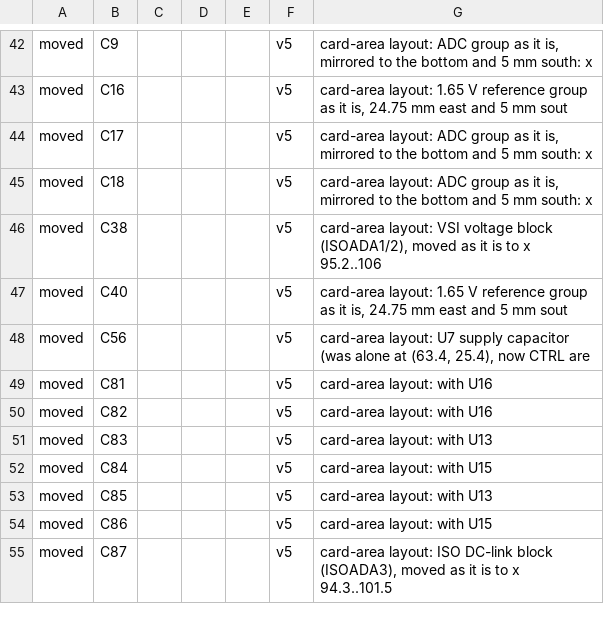
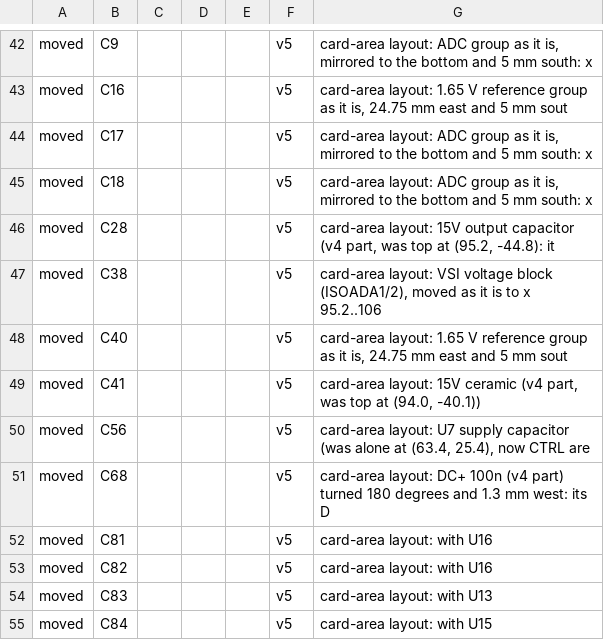
Before and after one commit to johonkanen/ac_psu_kicad, a CSV file: lib/v5_deviations.csv, drawn as a sheet; only a part is shown, gaps mark what is left out; the shorter side is filled out with more unchanged rows; the diff names each change by its address in the sheet, - before the commit and + after, or states it on an @@ line.

```diff
--- a/lib/v5_deviations.csv
+++ b/lib/v5_deviations.csv
+row 46: moved | C28 |  |  |  | v5 | card-area layout: 15V output capacitor (v4 part, was top at (95.2, -44.8): it
+row 49: moved | C41 |  |  |  | v5 | card-area layout: 15V ceramic (v4 part, was top at (94.0, -40.1))
+row 51: moved | C68 |  |  |  | v5 | card-area layout: DC+ 100n (v4 part) turned 180 degrees and 1.3 mm west: its D
```
Also changed, not shown: lib/v5_copper.csv, 21 other files.
